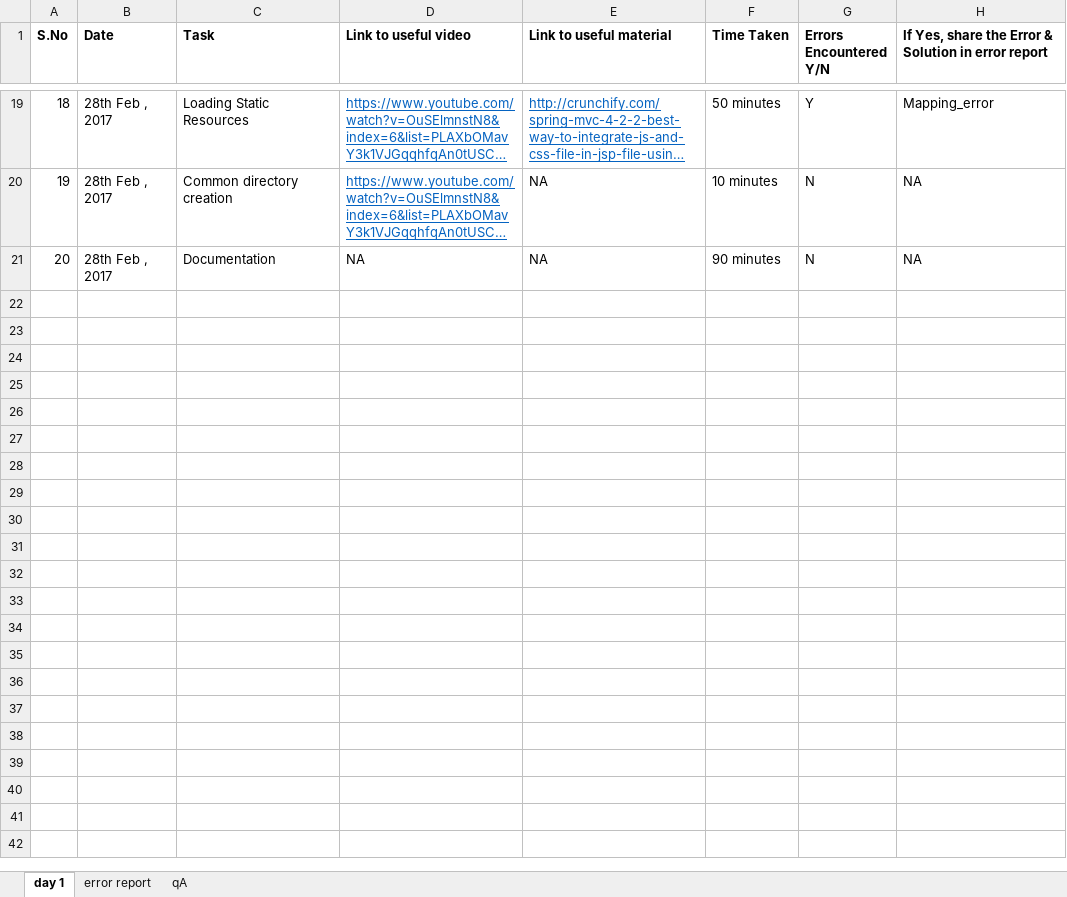
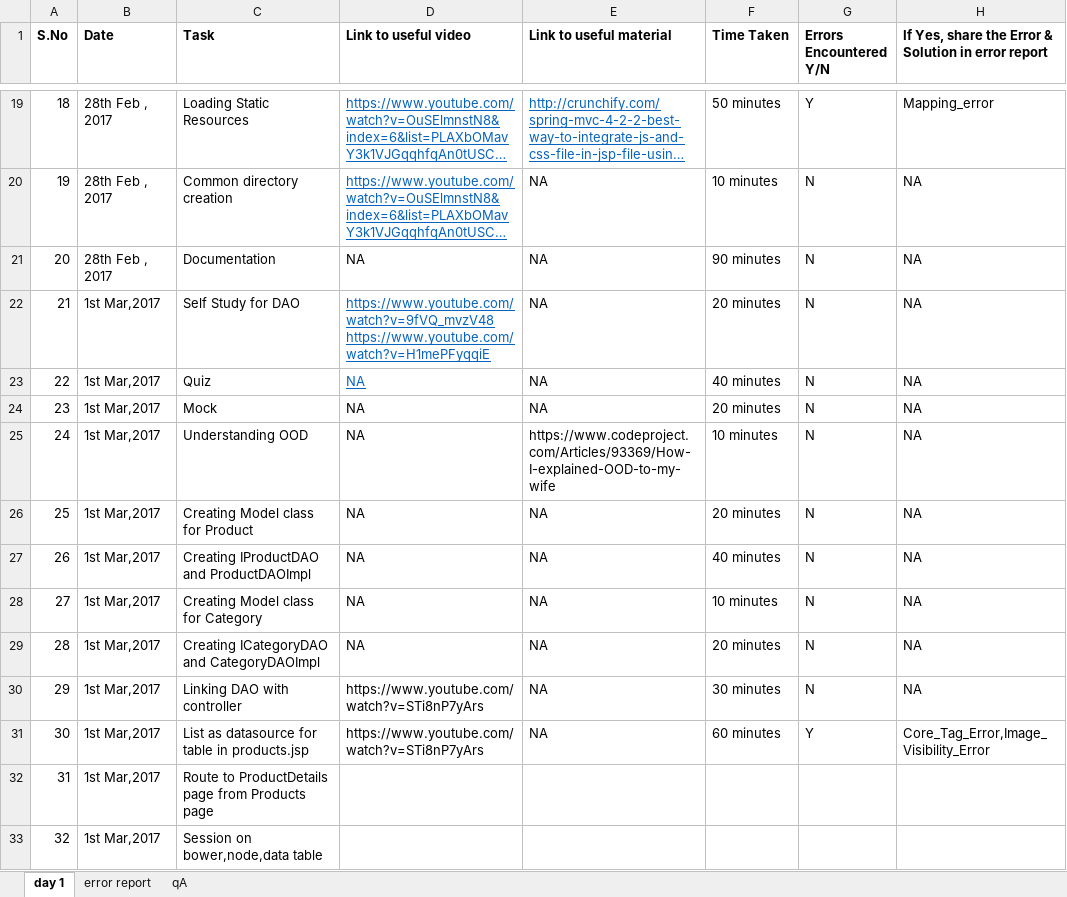
Before and after one commit to Neha-Pant/YSports, an Excel workbook: Neha_Pant.xlsx, sheet day 1, drawn as a sheet; only a part is shown, gaps mark what is left out; long unchanged cells end in …; values as stored, in another font and other column widths than the file's, no borders; the diff names each change by its address in the sheet, - before the commit and + after, or states it on an @@ line.

Commit message:
Third day's commit_Till data table

```diff
--- a/Neha_Pant.xlsx (sheet day 1)
+++ b/Neha_Pant.xlsx (sheet day 1)
+row 22: 21 | 1st Mar,2017 | Self Study for DAO | https://www.youtube.com/watch?v=9fVQ_mvzV48 https://www.youtube.com/watch?v=H1mePFyqqiE | NA | 20 minutes | N | NA
+row 23: 22 | 1st Mar,2017 | Quiz | NA | NA | 40 minutes | N | NA
+row 24: 23 | 1st Mar,2017 | Mock | NA | NA | 20 minutes | N | NA
+row 25: 24 | 1st Mar,2017 | Understanding OOD | NA | https://www.codeproject.com/Articles/93369/How-I-explained-OOD-to-my-wife | 10 minutes | N | NA
+row 26: 25 | 1st Mar,2017 | Creating Model class for Product | NA | NA | 20 minutes | N | NA
+row 27: 26 | 1st Mar,2017 | Creating IProductDAO and ProductDAOImpl | NA | NA | 40 minutes | N | NA
+row 28: 27 | 1st Mar,2017 | Creating Model class for Category | NA | NA | 10 minutes | N | NA
+row 29: 28 | 1st Mar,2017 | Creating ICategoryDAO and CategoryDAOImpl | NA | NA | 20 minutes | N | NA
+row 30: 29 | 1st Mar,2017 | Linking DAO with controller | https://www.youtube.com/watch?v=STi8nP7yArs | NA | 30 minutes | N | NA
+row 31: 30 | 1st Mar,2017 | List as datasource for table in products.jsp | https://www.youtube.com/watch?v=STi8nP7yArs | NA | 60 minutes | Y | Core_Tag_Error,Image_Visibility_Error
+row 32: 31 | 1st Mar,2017 | Route to ProductDetails page from Products page
+row 33: 32 | 1st Mar,2017 | Session on bower,node,data table
```
Also changed, not shown: sheet error report, 26 other files.
